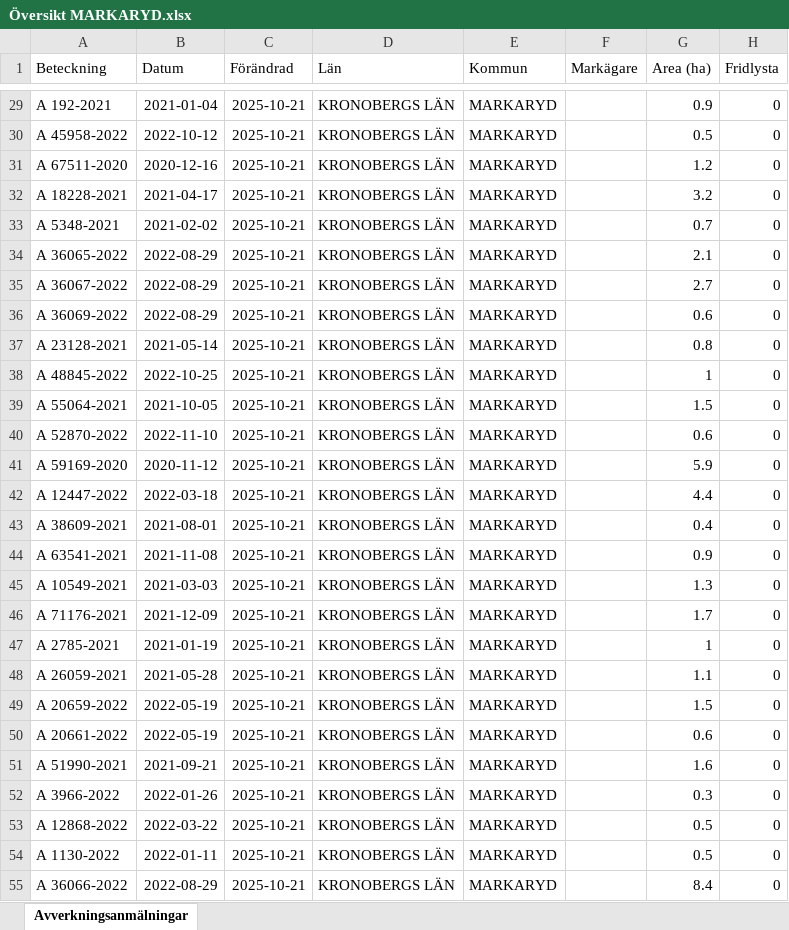
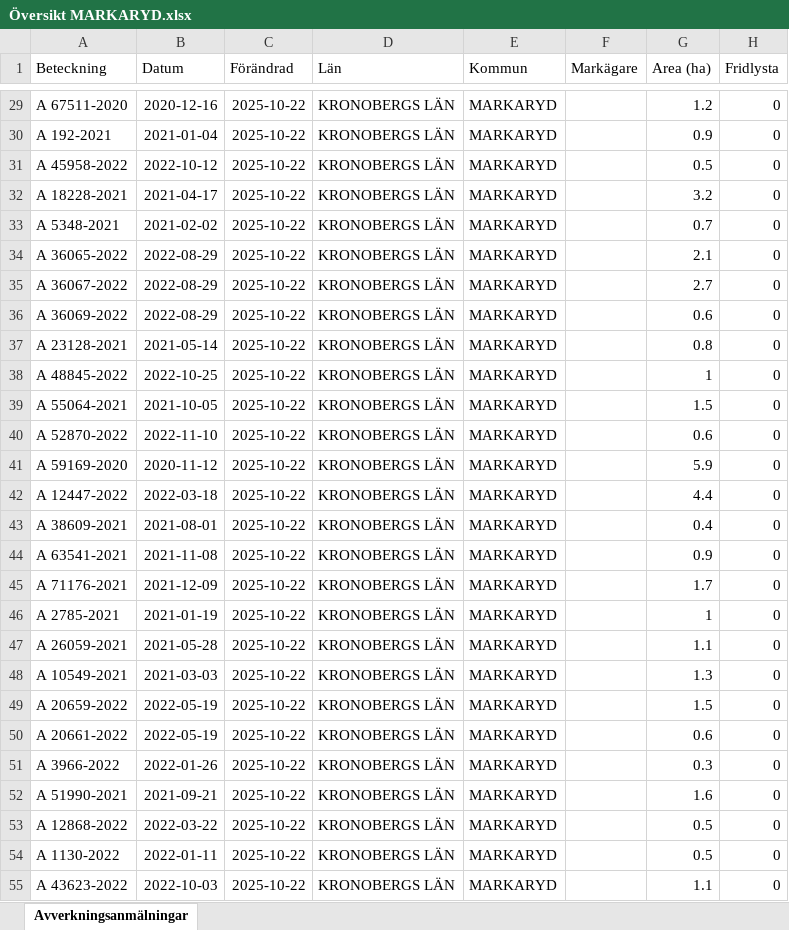
Before and after one commit to klasma/Logging_0767, an Excel workbook: Översikt MARKARYD.xlsx, sheet Avverkningsanmälningar, drawn as a sheet; only a part is shown, gaps mark what is left out; values as stored, in another font and other column widths than the file's, no borders; the diff covers the shown part only; the diff names each change by its address in the sheet, - before the commit and + after, or states it on an @@ line.

```diff
--- a/Översikt MARKARYD.xlsx (sheet Avverkningsanmälningar)
+++ b/Översikt MARKARYD.xlsx (sheet Avverkningsanmälningar)
-A29 (Beteckning): A 192-2021
+A29 (Beteckning): A 67511-2020
-B29 (Datum): 2021-01-04
+B29 (Datum): 2020-12-16
-C29:C55 (Förändrad): 2025-10-21
+C29:C55 (Förändrad): 2025-10-22
-G29 (Area (ha)): 0.9
+G29 (Area (ha)): 1.2
-A30 (Beteckning): A 45958-2022
+A30 (Beteckning): A 192-2021
-B30 (Datum): 2022-10-12
+B30 (Datum): 2021-01-04
-G30 (Area (ha)): 0.5
+G30 (Area (ha)): 0.9
-A31 (Beteckning): A 67511-2020
+A31 (Beteckning): A 45958-2022
-B31 (Datum): 2020-12-16
+B31 (Datum): 2022-10-12
-G31 (Area (ha)): 1.2
+G31 (Area (ha)): 0.5
-A45 (Beteckning): A 10549-2021
+A45 (Beteckning): A 71176-2021
-B45 (Datum): 2021-03-03
+B45 (Datum): 2021-12-09
-G45 (Area (ha)): 1.3
+G45 (Area (ha)): 1.7
-A46 (Beteckning): A 71176-2021
+A46 (Beteckning): A 2785-2021
-B46 (Datum): 2021-12-09
+B46 (Datum): 2021-01-19
-G46 (Area (ha)): 1.7
+G46 (Area (ha)): 1
-A47 (Beteckning): A 2785-2021
+A47 (Beteckning): A 26059-2021
-B47 (Datum): 2021-01-19
+B47 (Datum): 2021-05-28
-G47 (Area (ha)): 1
+G47 (Area (ha)): 1.1
-A48 (Beteckning): A 26059-2021
+A48 (Beteckning): A 10549-2021
-B48 (Datum): 2021-05-28
+B48 (Datum): 2021-03-03
-G48 (Area (ha)): 1.1
+G48 (Area (ha)): 1.3
-A51 (Beteckning): A 51990-2021
+A51 (Beteckning): A 3966-2022
-B51 (Datum): 2021-09-21
+B51 (Datum): 2022-01-26
-G51 (Area (ha)): 1.6
+G51 (Area (ha)): 0.3
-A52 (Beteckning): A 3966-2022
+A52 (Beteckning): A 51990-2021
-B52 (Datum): 2022-01-26
+B52 (Datum): 2021-09-21
-G52 (Area (ha)): 0.3
+G52 (Area (ha)): 1.6
-A55 (Beteckning): A 36066-2022
+A55 (Beteckning): A 43623-2022
-B55 (Datum): 2022-08-29
+B55 (Datum): 2022-10-03
-G55 (Area (ha)): 8.4
+G55 (Area (ha)): 1.1
```
Also changed, not shown: 1607 edited cells elsewhere in this sheet, artfynd/A 27619-2022 artfynd.xlsx, artfynd/A 29201-2025 artfynd.xlsx, 34 other files.
